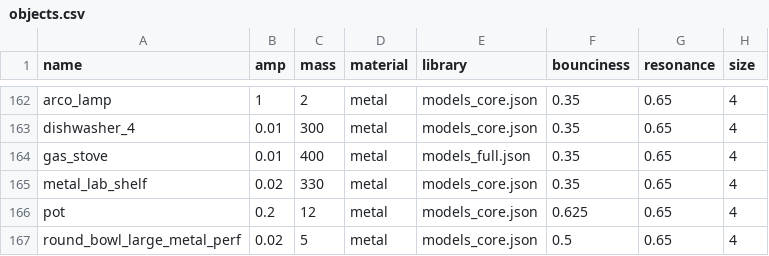
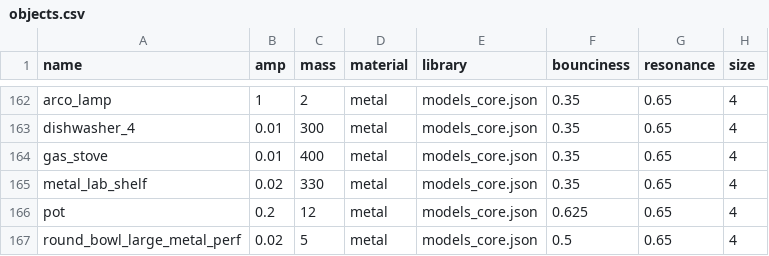
Before and after one commit to threedworld-mit/tdw, a CSV file: Python/tdw/physics_audio/objects.csv, drawn as a sheet; only a part is shown, gaps mark what is left out.

Commit message:
Moved some models from models_full.json to models_core.json

```diff
--- a/Python/tdw/physics_audio/objects.csv
+++ b/Python/tdw/physics_audio/objects.csv
@@ -163,3 +163,3 @@ arco_lamp,1,2,metal,models_core.json,0.35,0.65,4
 dishwasher_4,0.01,300,metal,models_core.json,0.35,0.65,4
-gas_stove,0.01,400,metal,models_full.json,0.35,0.65,4
+gas_stove,0.01,400,metal,models_core.json,0.35,0.65,4
 metal_lab_shelf,0.02,330,metal,models_core.json,0.35,0.65,4
```
Also changed, not shown: 4 other files.
